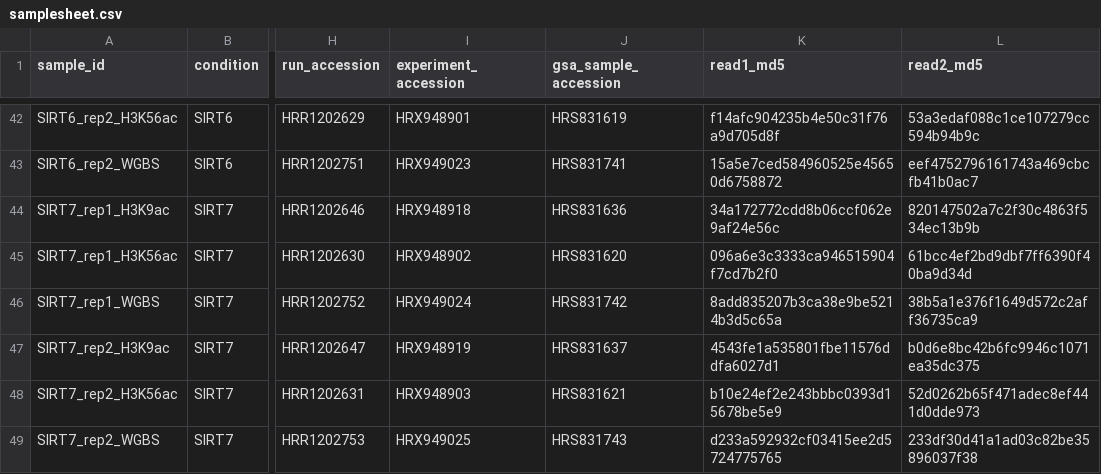
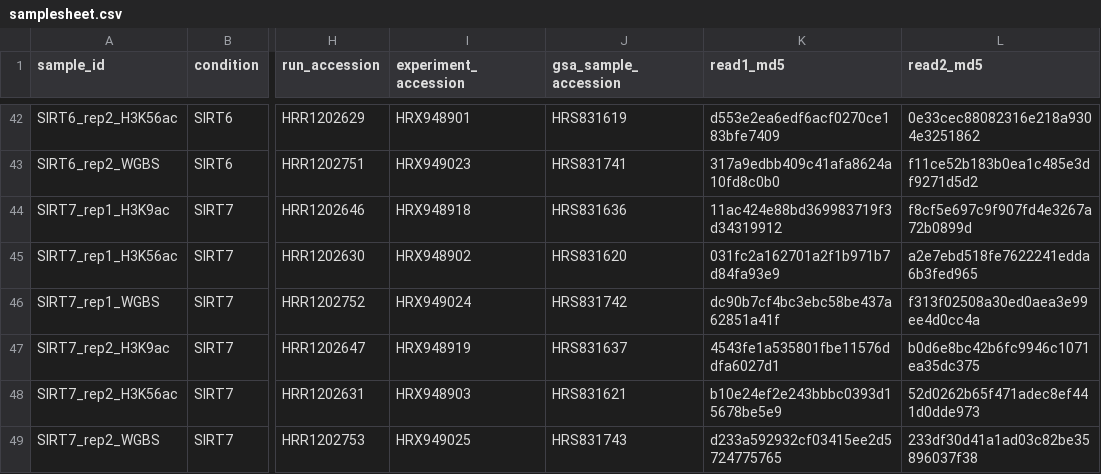
Before and after one commit to jedreekPrograms/ngp-sovereign-synesis-bounties, a CSV file: bounty1/resources/samplesheet.csv, drawn as a sheet; only a part is shown, gaps mark what is left out; the diff covers the shown part only; the diff names each change by its address in the sheet, - before the commit and + after, or states it on an @@ line.

```diff
--- a/bounty1/resources/samplesheet.csv
+++ b/bounty1/resources/samplesheet.csv
-K42 (read1_md5): f14afc904235b4e50c31f76a9d705d8f
+K42 (read1_md5): d553e2ea6edf6acf0270ce183bfe7409
-L42 (read2_md5): 53a3edaf088c1ce107279cc594b94b9c
+L42 (read2_md5): 0e33cec88082316e218a9304e3251862
-K43 (read1_md5): 15a5e7ced584960525e45650d6758872
+K43 (read1_md5): 317a9edbb409c41afa8624a10fd8c0b0
-L43 (read2_md5): eef4752796161743a469cbcfb41b0ac7
+L43 (read2_md5): f11ce52b183b0ea1c485e3df9271d5d2
-K44 (read1_md5): 34a172772cdd8b06ccf062e9af24e56c
+K44 (read1_md5): 11ac424e88bd369983719f3d34319912
-L44 (read2_md5): 820147502a7c2f30c4863f534ec13b9b
+L44 (read2_md5): f8cf5e697c9f907fd4e3267a72b0899d
-K45 (read1_md5): 096a6e3c3333ca946515904f7cd7b2f0
+K45 (read1_md5): 031fc2a162701a2f1b971b7d84fa93e9
-L45 (read2_md5): 61bcc4ef2bd9dbf7ff6390f40ba9d34d
+L45 (read2_md5): a2e7ebd518fe7622241edda6b3fed965
-K46 (read1_md5): 8add835207b3ca38e9be5214b3d5c65a
+K46 (read1_md5): dc90b7cf4bc3ebc58be437a62851a41f
-L46 (read2_md5): 38b5a1e376f1649d572c2aff36735ca9
+L46 (read2_md5): f313f02508a30ed0aea3e99ee4d0cc4a
```
Also changed, not shown: 64 edited cells elsewhere in this file.
